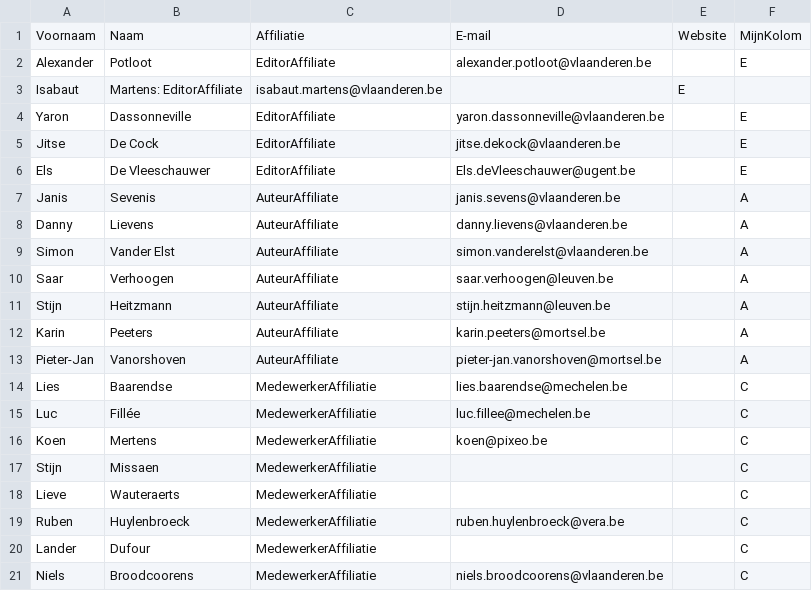
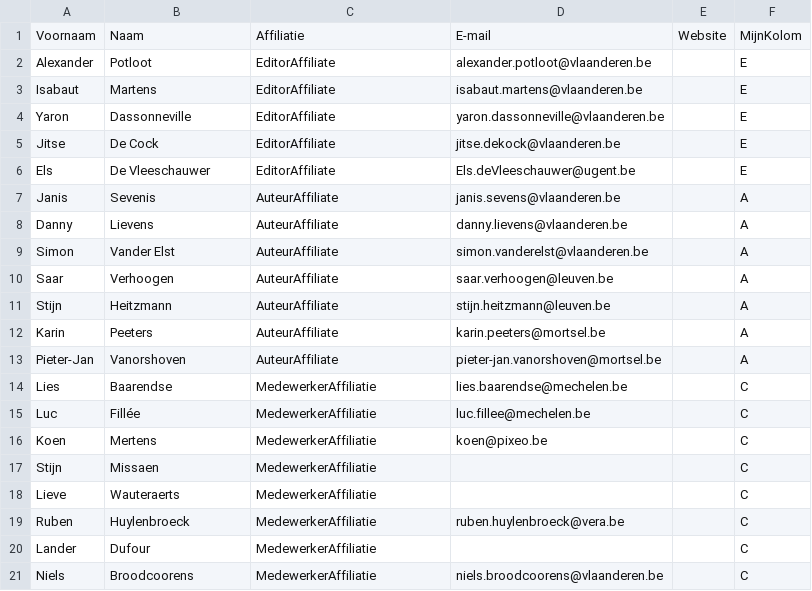
Before and after one commit to Informatievlaanderen/OSLOthema-zaalreservatie, a CSV file: stakeholders.csv, drawn as a sheet.

Commit message:
Update stakeholders.csv

```diff
--- a/stakeholders.csv
+++ b/stakeholders.csv
@@ -2,3 +2,3 @@ Voornaam;Naam;Affiliatie;E-mail;Website;MijnKolom;
 Alexander; Potloot; EditorAffiliate; alexander.potloot@vlaanderen.be;;E;
-Isabaut; Martens: EditorAffiliate; isabaut.martens@vlaanderen.be;;E;
+Isabaut; Martens; EditorAffiliate; isabaut.martens@vlaanderen.be;;E;
 Yaron; Dassonneville; EditorAffiliate; yaron.dassonneville@vlaanderen.be;;E;
```
